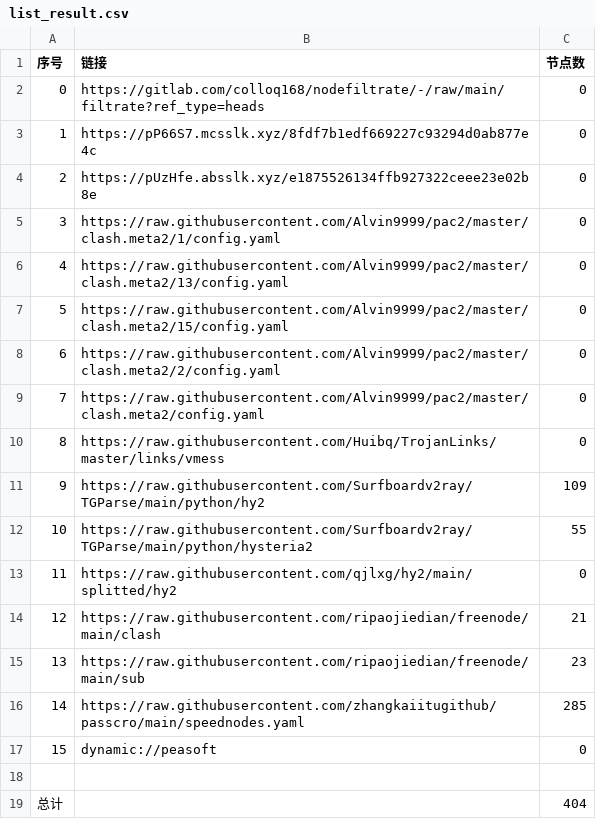
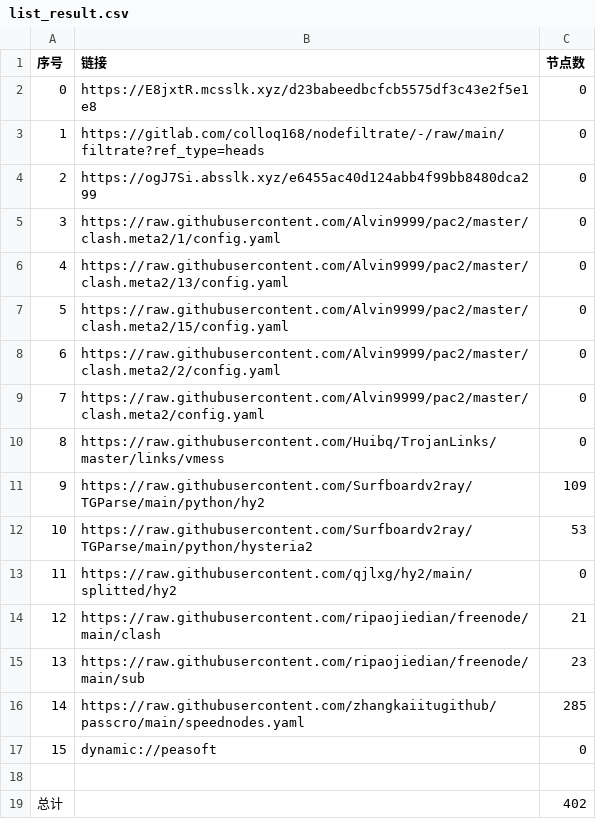
Before and after one commit to hicass-1102/AutoMergePublicNodes, a CSV file: list_result.csv, drawn as a sheet.

```diff
--- a/list_result.csv
+++ b/list_result.csv
@@ -1,5 +1,5 @@
 序号,链接,节点数
-0,https://gitlab.com/colloq168/nodefiltrate/-/raw/main/filtrate?ref_type=heads,0
-1,https://pP66S7.mcsslk.xyz/8fdf7b1edf669227c93294d0ab877e4c,0
-2,https://pUzHfe.absslk.xyz/e1875526134ffb927322ceee23e02b8e,0
+0,https://E8jxtR.mcsslk.xyz/d23babeedbcfcb5575df3c43e2f5e1e8,0
+1,https://gitlab.com/colloq168/nodefiltrate/-/raw/main/filtrate?ref_type=heads,0
+2,https://ogJ7Si.absslk.xyz/e6455ac40d124abb4f99bb8480dca299,0
 3,https://raw.githubusercontent.com/Alvin9999/pac2/master/clash.meta2/1/config.yaml,0
@@ -11,3 +11,3 @@
 9,https://raw.githubusercontent.com/Surfboardv2ray/TGParse/main/python/hy2,109
-10,https://raw.githubusercontent.com/Surfboardv2ray/TGParse/main/python/hysteria2,55
+10,https://raw.githubusercontent.com/Surfboardv2ray/TGParse/main/python/hysteria2,53
 11,https://raw.githubusercontent.com/qjlxg/hy2/main/splitted/hy2,0
@@ -18,2 +18,2 @@
 
-总计,,404
+总计,,402
```
Also changed, not shown: 7 other files.
